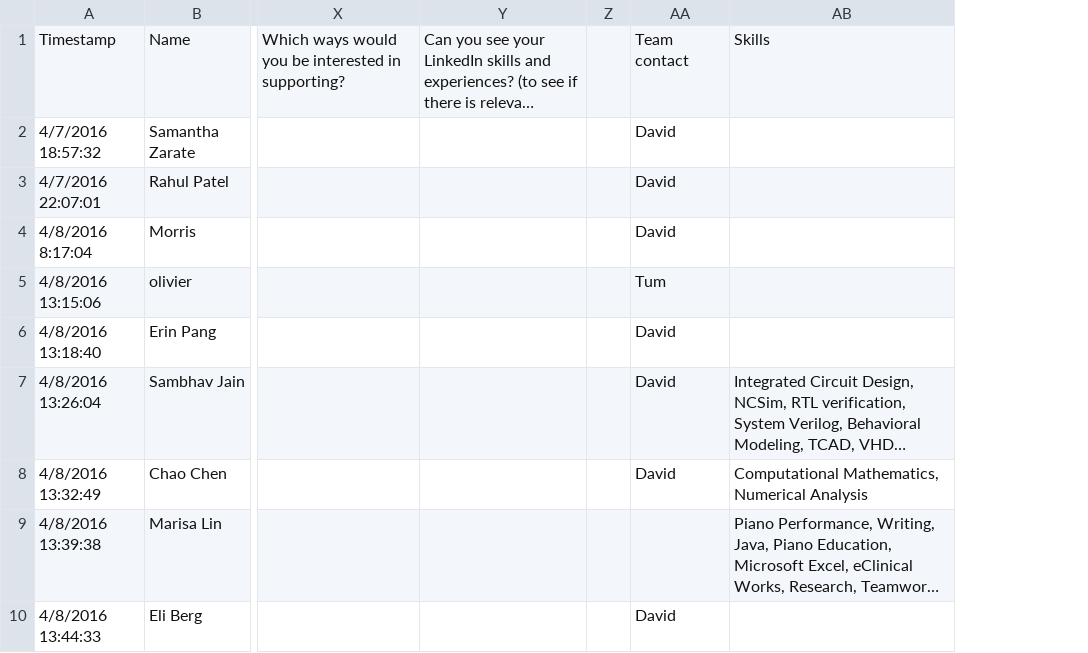
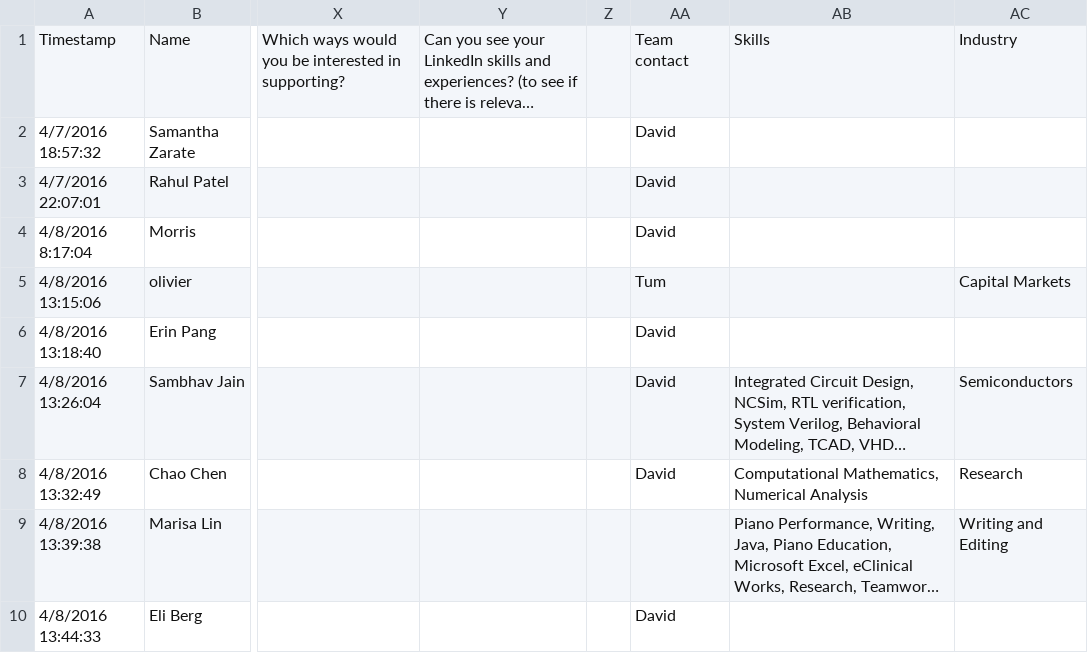
Before and after one commit to KevinKhieu/Visualization-BigHack, a CSV file: static/data/augmented_volunteers.csv, drawn as a sheet; only a part is shown, gaps mark what is left out; long unchanged cells end in …; the diff names each change by its address in the sheet, - before the commit and + after, or states it on an @@ line.

Commit message:
Add two more columns for demo.

```diff
--- a/static/data/augmented_volunteers.csv
+++ b/static/data/augmented_volunteers.csv
+column AC, rows 1-9: Industry |  |  |  | Capital Markets |  | Semiconductors | Research | Writing and Editing
```
Also changed, not shown: 3 other files.
